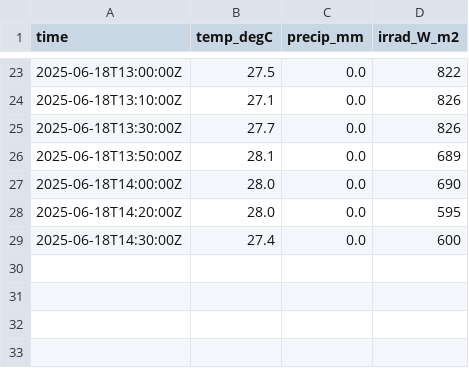
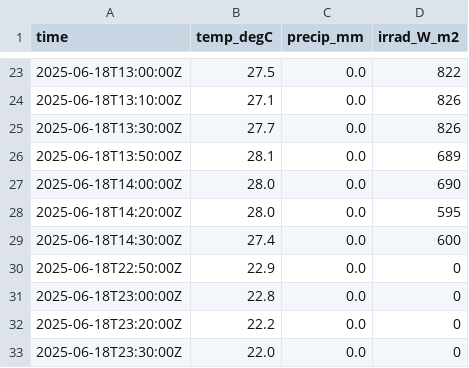
Before and after one commit to MeteoSwiss/callisto, a CSV file: output/data/meteoswiss/meteoswiss_2025-06-18.csv, drawn as a sheet; only a part is shown, gaps mark what is left out.

```diff
--- a/output/data/meteoswiss/meteoswiss_2025-06-18.csv
+++ b/output/data/meteoswiss/meteoswiss_2025-06-18.csv
@@ -29 +29,5 @@ time,temp_degC,precip_mm,irrad_W_m2
 2025-06-18T14:30:00Z,27.4,0.0,600
+2025-06-18T22:50:00Z,22.9,0.0,0
+2025-06-18T23:00:00Z,22.8,0.0,0
+2025-06-18T23:20:00Z,22.2,0.0,0
+2025-06-18T23:30:00Z,22.0,0.0,0
```
Also changed, not shown: 13 other files.
